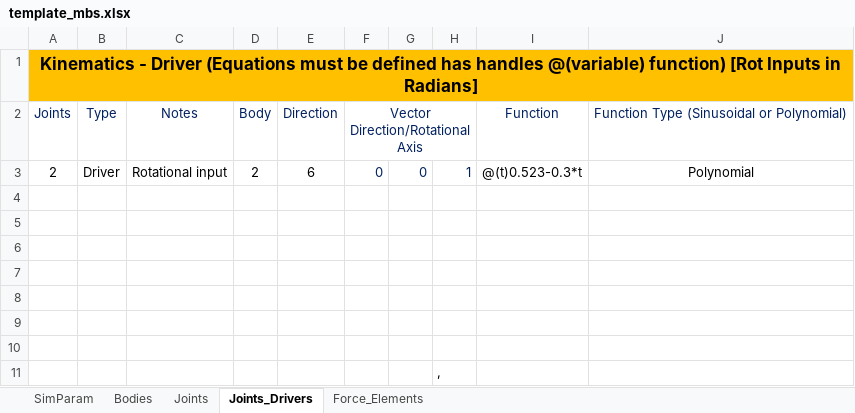
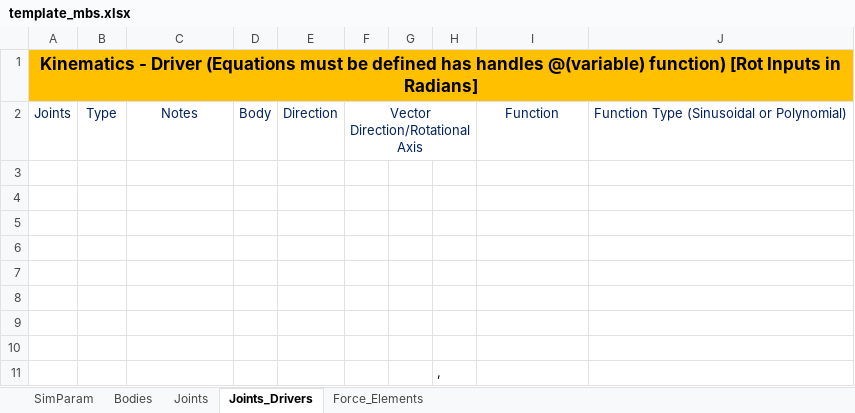
Before and after one commit to TiagoMSCarvalho/Multibody-System-Thesis-Software, an Excel workbook: mbs-EP-v.1.0.0/Excel Files/template_mbs.xlsx, sheet Joints_Drivers, drawn as a sheet; values as stored, in another font and other column widths than the file's, no borders; the diff names each change by its address in the sheet, - before the commit and + after, or states it on an @@ line.

Commit message:
Excel Update

```diff
--- a/mbs-EP-v.1.0.0/Excel Files/template_mbs.xlsx (sheet Joints_Drivers)
+++ b/mbs-EP-v.1.0.0/Excel Files/template_mbs.xlsx (sheet Joints_Drivers)
-row 3: 2 | Driver | Rotational input | 2 | 6 | 0 | 0 | 1 | @(t)0.523-0.3*t | Polynomial
+row 3: (empty)
```
